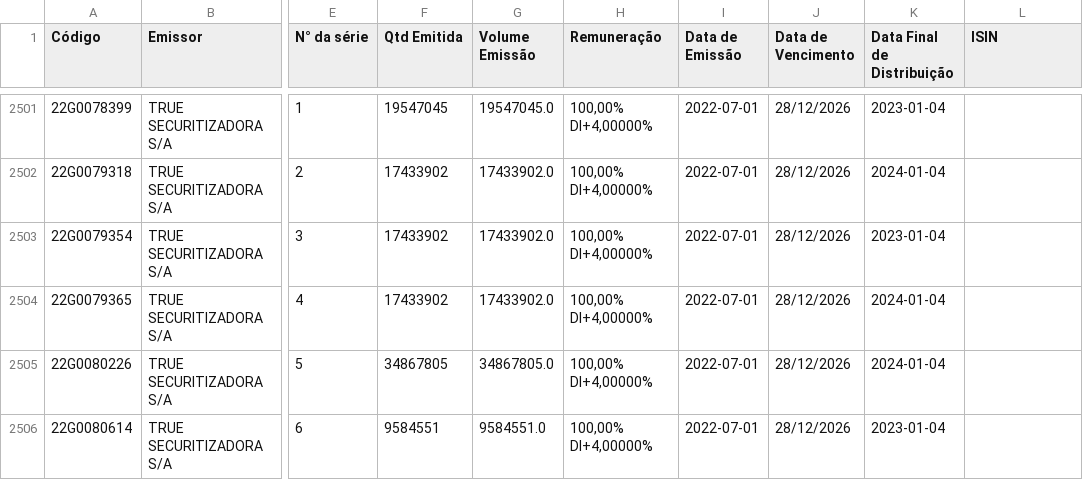
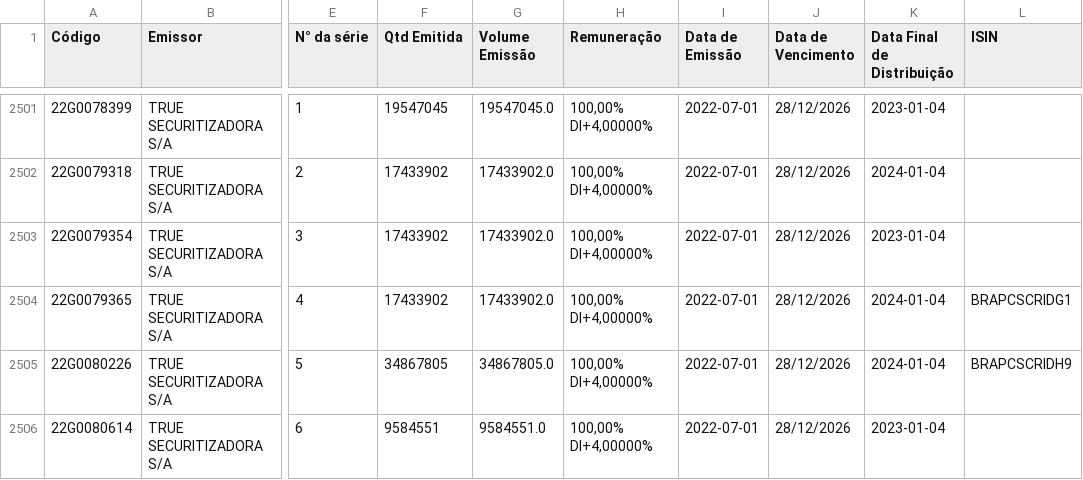
Before and after one commit to moderfla/scraper_cri_cetip, a CSV file: emissoes_cri.csv, drawn as a sheet; only a part is shown, gaps mark what is left out; the diff covers the shown part only; the diff names each change by its address in the sheet, - before the commit and + after, or states it on an @@ line.

```diff
--- a/emissoes_cri.csv
+++ b/emissoes_cri.csv
-L2504 (ISIN): (empty)
+L2504 (ISIN): BRAPCSCRIDG1
-L2505 (ISIN): (empty)
+L2505 (ISIN): BRAPCSCRIDH9
```
Also changed, not shown: 2 added rows, 1 removed row and 4 edited cells elsewhere in this file, 1 other file.
